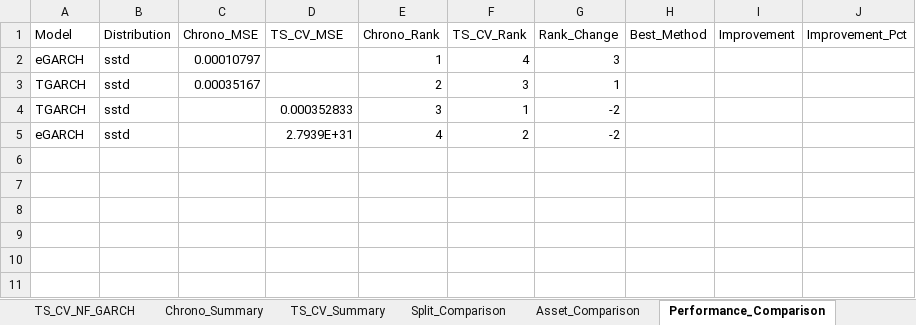
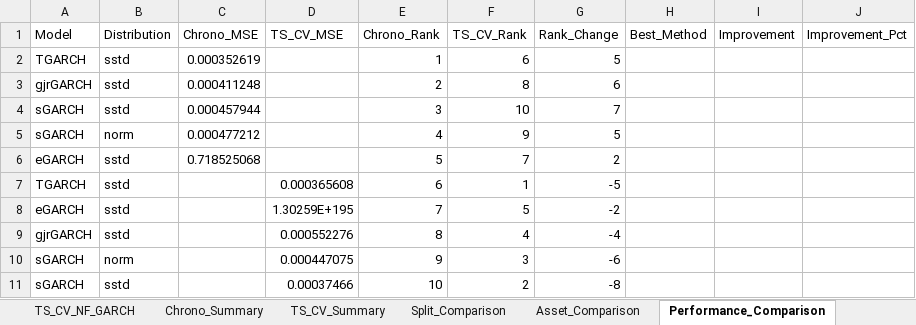
Before and after one commit to AbdullahHassan176/NFGARCH, an Excel workbook: results/consolidated/NF_GARCH_Results_manual.xlsx, sheet Performance_Comparison, drawn as a sheet; values as stored, in another font and other column widths than the file's, no borders; removed rows and columns are numbered as before the commit, all else as after; the diff names each change by its address in the sheet, - before the commit and + after, or states it on an @@ line.

```diff
--- a/results/consolidated/NF_GARCH_Results_manual.xlsx (sheet Performance_Comparison)
+++ b/results/consolidated/NF_GARCH_Results_manual.xlsx (sheet Performance_Comparison)
-row 2: eGARCH | sstd | 0.00010797 |  | 1 | 4 | 3
-C2 (Chrono_MSE): 0.00035167
+C2 (Chrono_MSE): 0.000352619
-E2 (Chrono_Rank): 2
+E2 (Chrono_Rank): 1
-F2 (TS_CV_Rank): 3
+F2 (TS_CV_Rank): 6
-G2 (Rank_Change): 1
+G2 (Rank_Change): 5
+row 3: gjrGARCH | sstd | 0.000411248 |  | 2 | 8 | 6
+row 4: sGARCH | sstd | 0.000457944 |  | 3 | 10 | 7
+row 5: sGARCH | norm | 0.000477212 |  | 4 | 9 | 5
+row 6: eGARCH | sstd | 0.718525068 |  | 5 | 7 | 2
-D7 (TS_CV_MSE): 0.000352833
+D7 (TS_CV_MSE): 0.000365608
-E7 (Chrono_Rank): 3
+E7 (Chrono_Rank): 6
-G7 (Rank_Change): -2
+G7 (Rank_Change): -5
-D8 (TS_CV_MSE): 2.7939E+31
+D8 (TS_CV_MSE): 1.30259E+195
-E8 (Chrono_Rank): 4
+E8 (Chrono_Rank): 7
-F8 (TS_CV_Rank): 2
+F8 (TS_CV_Rank): 5
+row 9: gjrGARCH | sstd |  | 0.000552276 | 8 | 4 | -4
+row 10: sGARCH | norm |  | 0.000447075 | 9 | 3 | -6
+row 11: sGARCH | sstd |  | 0.00037466 | 10 | 2 | -8
```
Also changed, not shown: sheet TS_CV_NF_GARCH, sheet Asset_Comparison, sheet Chrono_Split_NF_GARCH, sheet Split_Comparison, sheet Chrono_Summary, sheet TS_CV_Summary, results/consolidated/Final_Dashboard.xlsx, results/consolidated/NF_vs_Standard_GARCH_Comparison.xlsx, 21 other files.
